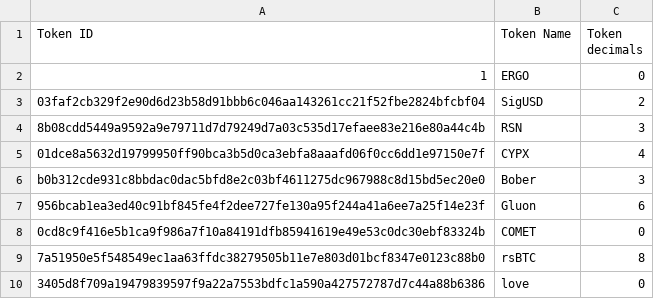
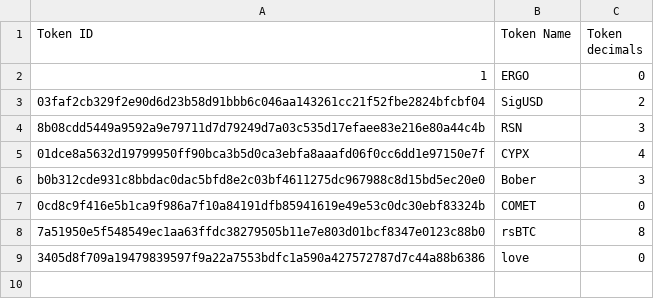
Before and after one commit to marctheshark3/Mining-Reward-Tokens, a CSV file: supported-tokens.csv, drawn as a sheet.

```diff
--- a/supported-tokens.csv
+++ b/supported-tokens.csv
@@ -6,3 +6,2 @@ Token ID,Token Name,Token decimals
 b0b312cde931c8bbdac0dac5bfd8e2c03bf4611275dc967988c8d15bd5ec20e0,Bober,3
-956bcab1ea3ed40c91bf845fe4f2dee727fe130a95f244a41a6ee7a25f14e23f,Gluon,6
 0cd8c9f416e5b1ca9f986a7f10a84191dfb85941619e49e53c0dc30ebf83324b,COMET,0
```
